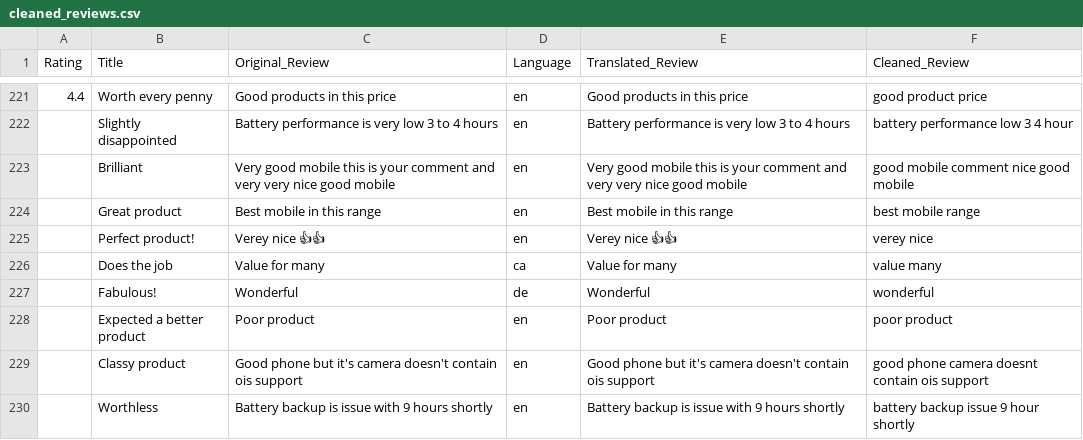
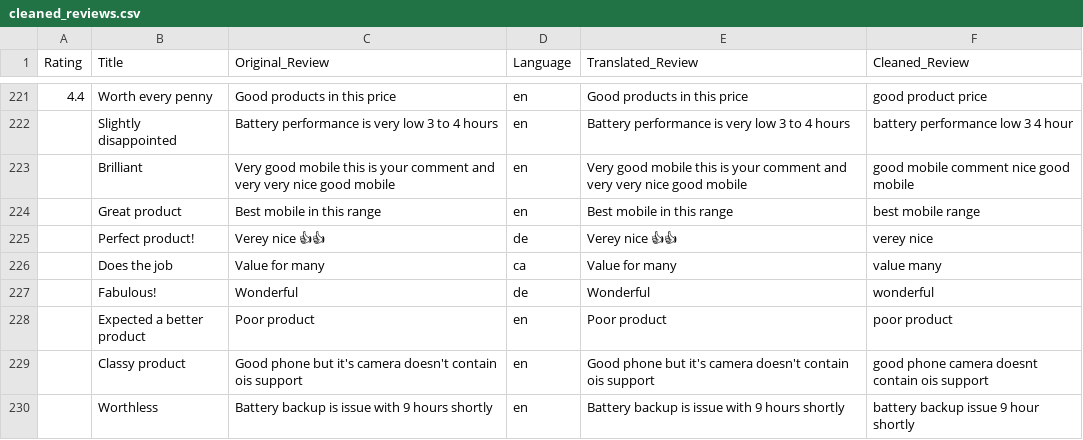
Before and after one commit to AnujChandak0110/product-review-analysis, a CSV file: data/processed/cleaned_reviews.csv, drawn as a sheet; only a part is shown, gaps mark what is left out; the diff covers the shown part only; the diff names each change by its address in the sheet, - before the commit and + after, or states it on an @@ line.

```diff
--- a/data/processed/cleaned_reviews.csv
+++ b/data/processed/cleaned_reviews.csv
-D225 (Language): en
+D225 (Language): de
```
Also changed, not shown: 7 edited cells elsewhere in this file, 5 other files.
